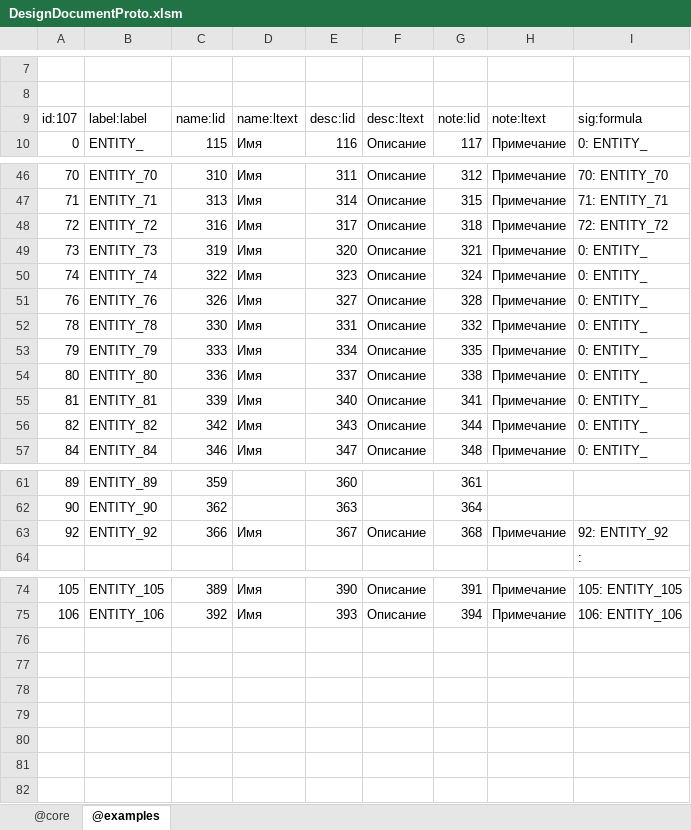
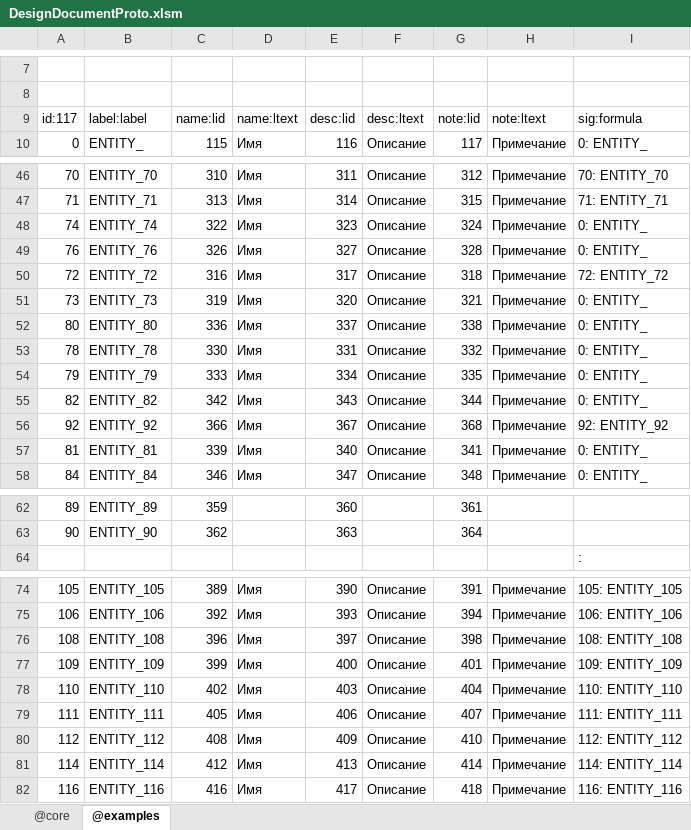
Before and after one commit to jacoby3210/cas-data-designer, an Excel workbook: dist/DesignDocumentProto.xlsm, sheet @examples, drawn as a sheet; only a part is shown, gaps mark what is left out; values as stored, in another font and other column widths than the file's, no borders; table styles not drawn; the diff names each change by its address in the sheet, - before the commit and + after, or states it on an @@ line.

Commit message:
update: dist\DesignDocumentProto.xlsm - RowMove - buttons for moving rows

```diff
--- a/dist/DesignDocumentProto.xlsm (sheet @examples)
+++ b/dist/DesignDocumentProto.xlsm (sheet @examples)
-A9: id:107
+A9: id:117
@@ row 50 moved to row 48: 74 @@
@@ row 51 moved to row 49: 76 @@
@@ row 54 moved to row 52: 80 @@
@@ row 56 moved to row 55: 82 @@
@@ row 63 moved to row 56: 92 @@
+row 76: 108 | ENTITY_108 | 396 | Имя | 397 | Описание | 398 | Примечание | 108: ENTITY_108
+row 77: 109 | ENTITY_109 | 399 | Имя | 400 | Описание | 401 | Примечание | 109: ENTITY_109
+row 78: 110 | ENTITY_110 | 402 | Имя | 403 | Описание | 404 | Примечание | 110: ENTITY_110
+row 79: 111 | ENTITY_111 | 405 | Имя | 406 | Описание | 407 | Примечание | 111: ENTITY_111
+row 80: 112 | ENTITY_112 | 408 | Имя | 409 | Описание | 410 | Примечание | 112: ENTITY_112
+row 81: 114 | ENTITY_114 | 412 | Имя | 413 | Описание | 414 | Примечание | 114: ENTITY_114
+row 82: 116 | ENTITY_116 | 416 | Имя | 417 | Описание | 418 | Примечание | 116: ENTITY_116
```
Also changed, not shown: sheet @core, formulas that keep their value, 4 other files.
